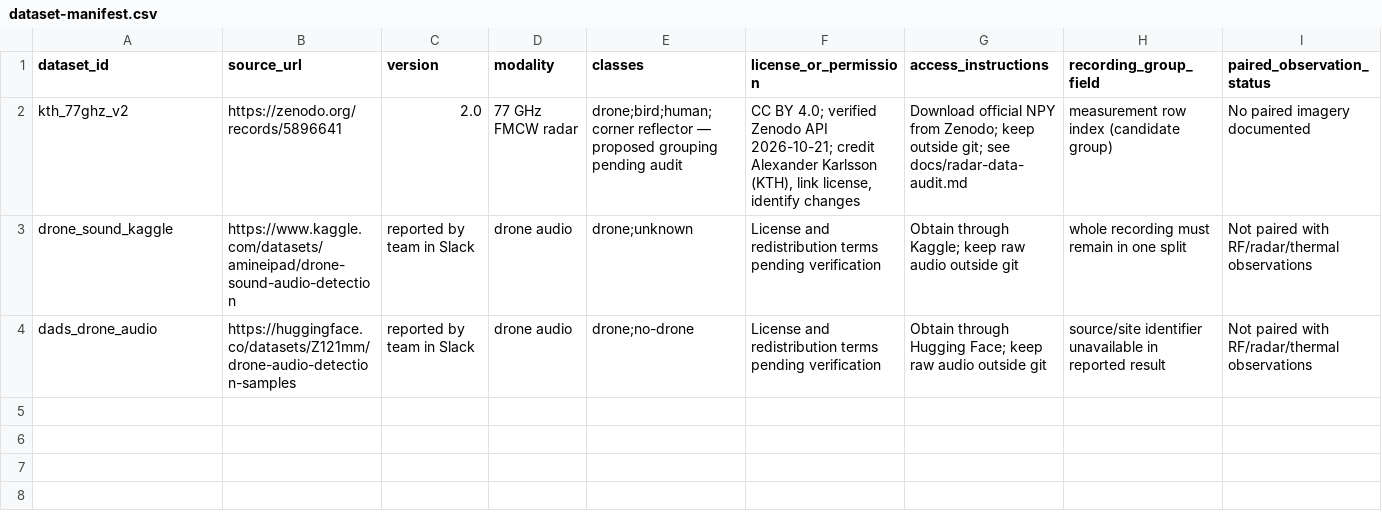
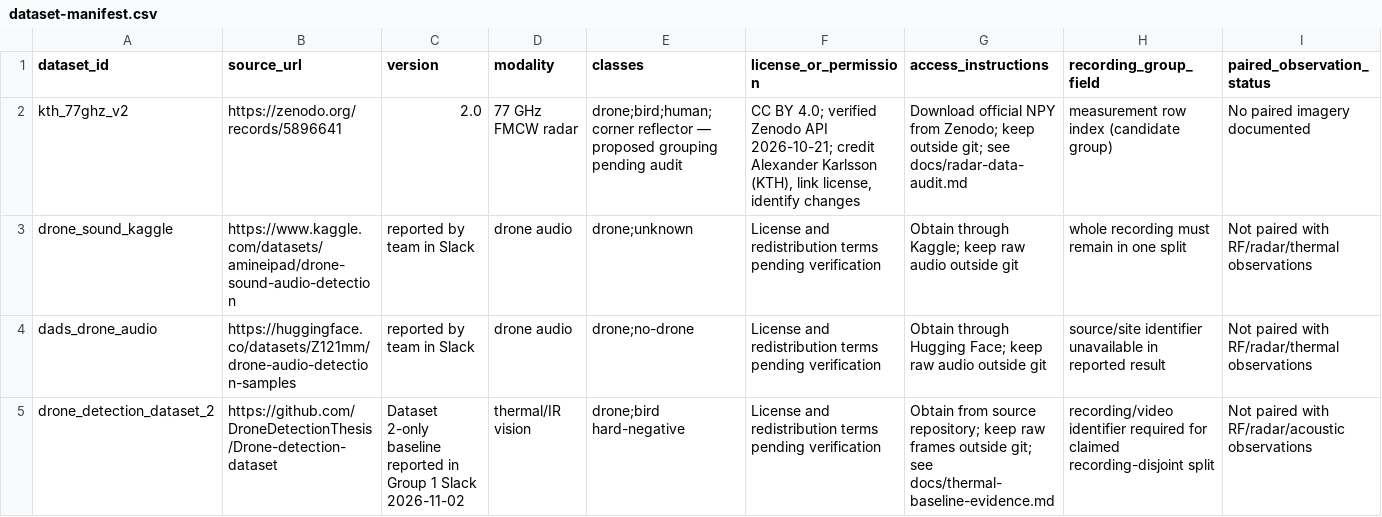
Before and after one commit to Diehl64/aai-590-capstone, a CSV file: data/dataset-manifest.csv, drawn as a sheet; only a part is shown; rows hold the shown columns only; the diff names each change by its address in the sheet, - before the commit and + after, or states it on an @@ line.

Commit message:
docs: register reported thermal dataset

```diff
--- a/data/dataset-manifest.csv
+++ b/data/dataset-manifest.csv
+row 5: drone_detection_dataset_2 | https://github.com/DroneDetectionThesis/Drone-detection-dataset | Dataset 2-only baseline reported in Group 1 Slack 2026-11-02 | thermal/IR vision | drone;bird hard-negative | License and redistribution terms pending verification | Obtain from source repository; keep raw frames outside git; see docs/thermal-baseline-evidence.md | recording/video identifier required for claimed recording-disjoint split | Not paired with RF/radar/acoustic observations
```
